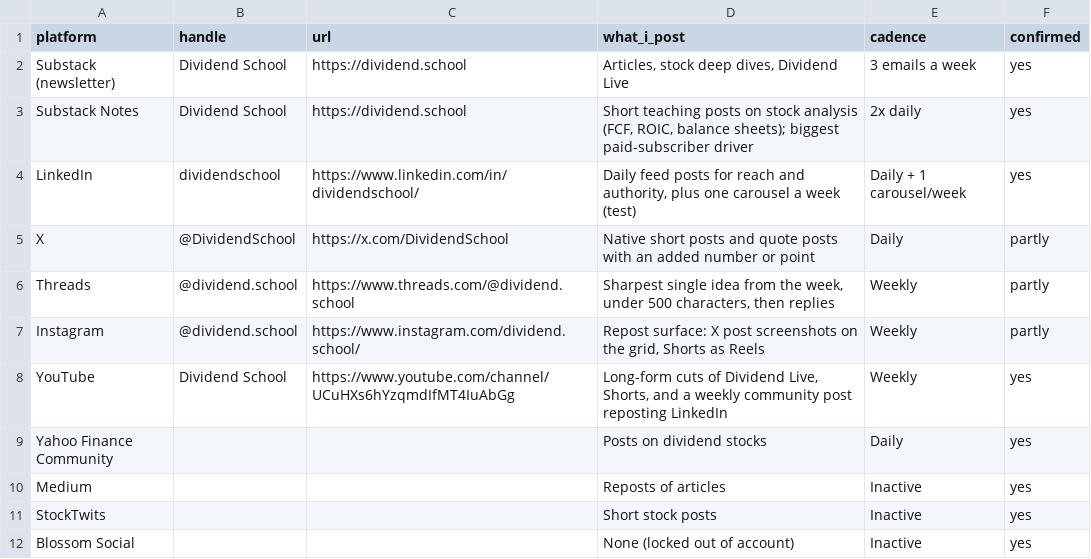
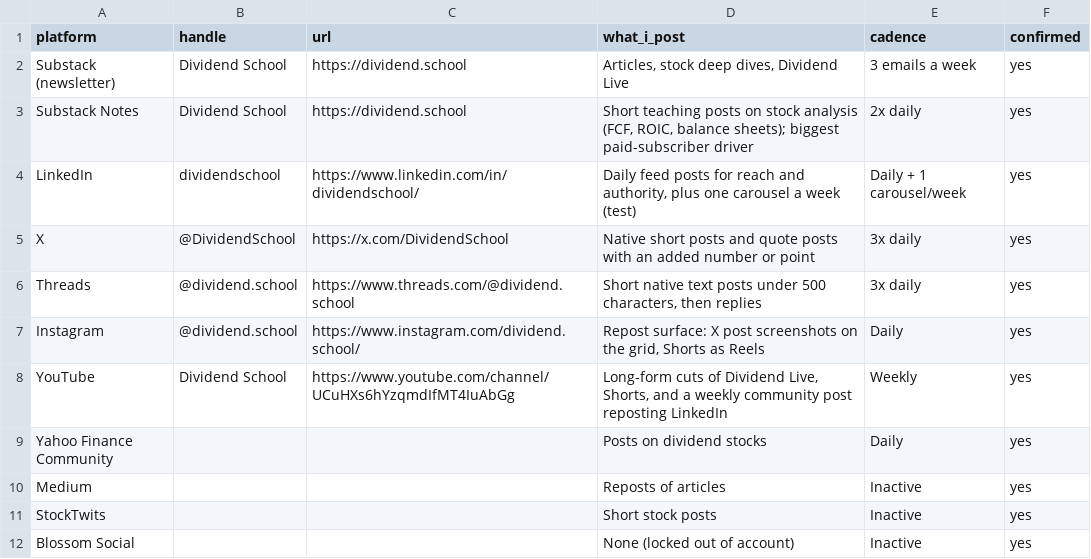
Before and after one commit to daveahern42-maker/dividend-table, a CSV file: socials.csv, drawn as a sheet.

```diff
--- a/socials.csv
+++ b/socials.csv
@@ -4,5 +4,5 @@ Substack Notes,Dividend School,https://dividend.school,"Short teaching posts on
 LinkedIn,dividendschool,https://www.linkedin.com/in/dividendschool/,"Daily feed posts for reach and authority, plus one carousel a week (test)",Daily + 1 carousel/week,yes
-X,@DividendSchool,https://x.com/DividendSchool,"Native short posts and quote posts with an added number or point",Daily,partly
-Threads,@dividend.school,https://www.threads.com/@dividend.school,"Sharpest single idea from the week, under 500 characters, then replies",Weekly,partly
-Instagram,@dividend.school,https://www.instagram.com/dividend.school/,"Repost surface: X post screenshots on the grid, Shorts as Reels",Weekly,partly
+X,@DividendSchool,https://x.com/DividendSchool,"Native short posts and quote posts with an added number or point",3x daily,yes
+Threads,@dividend.school,https://www.threads.com/@dividend.school,"Short native text posts under 500 characters, then replies",3x daily,yes
+Instagram,@dividend.school,https://www.instagram.com/dividend.school/,"Repost surface: X post screenshots on the grid, Shorts as Reels",Daily,yes
 YouTube,Dividend School,https://www.youtube.com/channel/UCuHXs6hYzqmdIfMT4IuAbGg,"Long-form cuts of Dividend Live, Shorts, and a weekly community post reposting LinkedIn",Weekly,yes
```
